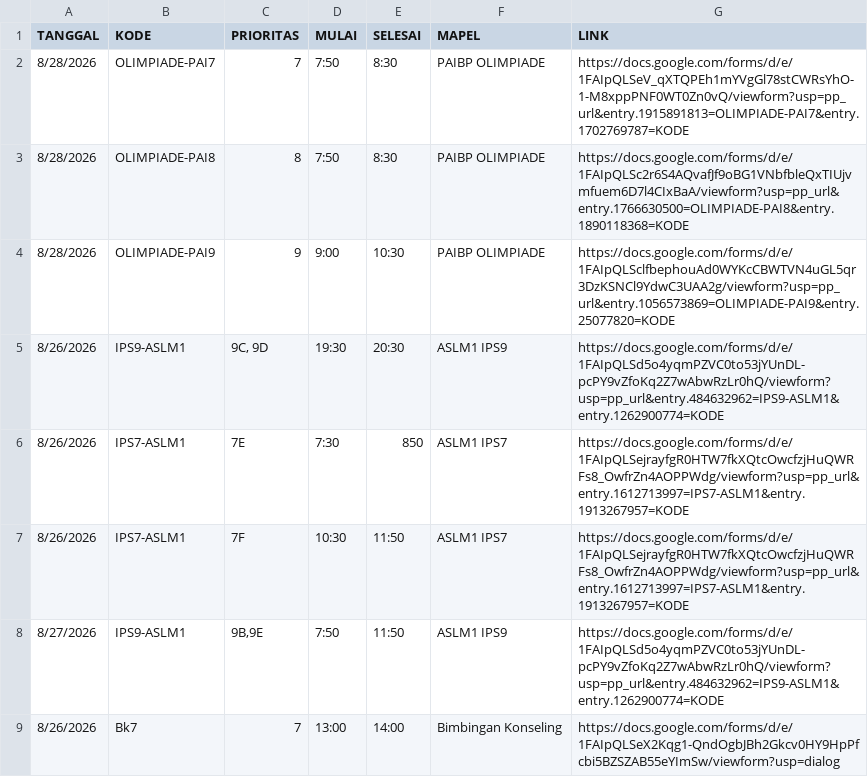
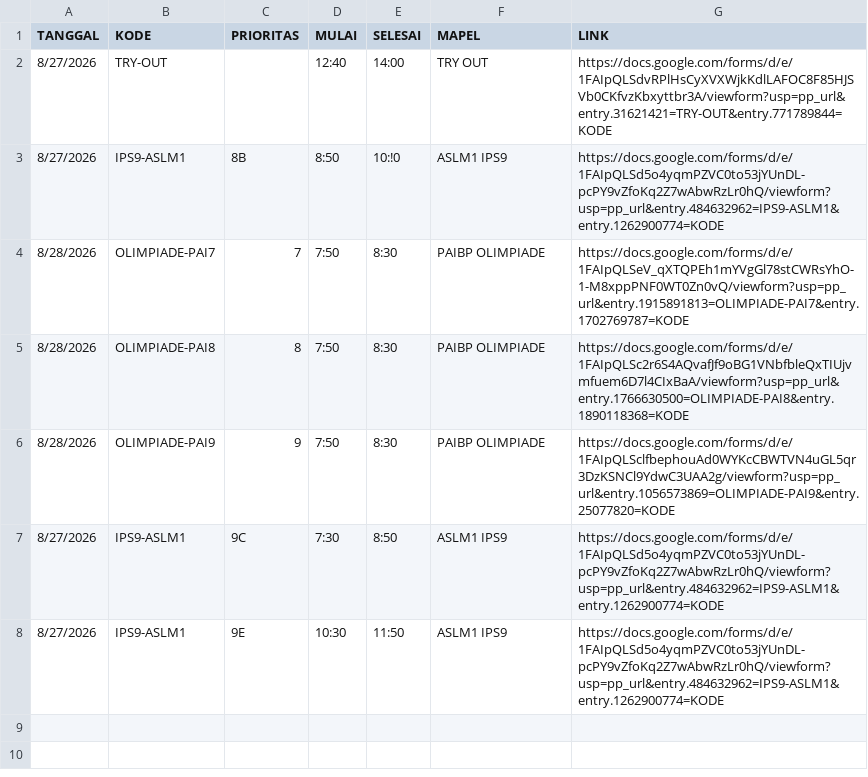
Before and after one commit to SMPN1KALIWEDI/ujian-smpn1kaliwedi, a CSV file: data/jadwal.csv, drawn as a sheet.

Commit message:
Update data/jadwal.csv - 2026-08-26T13:45:41.554Z

```diff
--- a/data/jadwal.csv
+++ b/data/jadwal.csv
@@ -1,9 +1,8 @@
 TANGGAL,KODE,PRIORITAS,MULAI,SELESAI,MAPEL,LINK
+8/27/2026,TRY-OUT,,12:40,14:00,TRY OUT,https://docs.google.com/forms/d/e/1FAIpQLSdvRPlHsCyXVXWjkKdlLAFOC8F85HJSVb0CKfvzKbxyttbr3A/viewform?usp=pp_url&entry.31621421=TRY-OUT&entry.771789844=KODE
+8/27/2026,IPS9-ASLM1,8B,8:50,10:!0,ASLM1 IPS9,https://docs.google.com/forms/d/e/1FAIpQLSd5o4yqmPZVC0to53jYUnDL-pcPY9vZfoKq2Z7wAbwRzLr0hQ/viewform?usp=pp_url&entry.484632962=IPS9-ASLM1&entry.1262900774=KODE
 8/28/2026,OLIMPIADE-PAI7,7,7:50,8:30,PAIBP OLIMPIADE,https://docs.google.com/forms/d/e/1FAIpQLSeV_qXTQPEh1mYVgGl78stCWRsYhO-1-M8xppPNF0WT0Zn0vQ/viewform?usp=pp_url&entry.1915891813=OLIMPIADE-PAI7&entry.1702769787=KODE
 8/28/2026,OLIMPIADE-PAI8,8,7:50,8:30,PAIBP OLIMPIADE,https://docs.google.com/forms/d/e/1FAIpQLSc2r6S4AQvafJf9oBG1VNbfbleQxTIUjvmfuem6D7l4CIxBaA/viewform?usp=pp_url&entry.1766630500=OLIMPIADE-PAI8&entry.1890118368=KODE
-8/28/2026,OLIMPIADE-PAI9,9,9:00,10:30,PAIBP OLIMPIADE,https://docs.google.com/forms/d/e/1FAIpQLSclfbephouAd0WYKcCBWTVN4uGL5qr3DzKSNCl9YdwC3UAA2g/viewform?usp=pp_url&entry.1056573869=OLIMPIADE-PAI9&entry.25077820=KODE
-8/26/2026,IPS9-ASLM1,"9C, 9D",19:30,20:30,ASLM1 IPS9,https://docs.google.com/forms/d/e/1FAIpQLSd5o4yqmPZVC0to53jYUnDL-pcPY9vZfoKq2Z7wAbwRzLr0hQ/viewform?usp=pp_url&entry.484632962=IPS9-ASLM1&entry.1262900774=KODE
-8/26/2026,IPS7-ASLM1,7E,7:30,850,ASLM1 IPS7,https://docs.google.com/forms/d/e/1FAIpQLSejrayfgR0HTW7fkXQtcOwcfzjHuQWRFs8_OwfrZn4AOPPWdg/viewform?usp=pp_url&entry.1612713997=IPS7-ASLM1&entry.1913267957=KODE
-8/26/2026,IPS7-ASLM1,7F,10:30,11:50,ASLM1 IPS7,https://docs.google.com/forms/d/e/1FAIpQLSejrayfgR0HTW7fkXQtcOwcfzjHuQWRFs8_OwfrZn4AOPPWdg/viewform?usp=pp_url&entry.1612713997=IPS7-ASLM1&entry.1913267957=KODE
-8/27/2026,IPS9-ASLM1,"9B,9E",7:50,11:50,ASLM1 IPS9,https://docs.google.com/forms/d/e/1FAIpQLSd5o4yqmPZVC0to53jYUnDL-pcPY9vZfoKq2Z7wAbwRzLr0hQ/viewform?usp=pp_url&entry.484632962=IPS9-ASLM1&entry.1262900774=KODE
-8/26/2026,Bk7,7,13:00,14:00,Bimbingan Konseling,https://docs.google.com/forms/d/e/1FAIpQLSeX2Kqg1-QndOgbJBh2Gkcv0HY9HpPfcbi5BZSZAB55eYImSw/viewform?usp=dialog
+8/28/2026,OLIMPIADE-PAI9,9,7:50,8:30,PAIBP OLIMPIADE,https://docs.google.com/forms/d/e/1FAIpQLSclfbephouAd0WYKcCBWTVN4uGL5qr3DzKSNCl9YdwC3UAA2g/viewform?usp=pp_url&entry.1056573869=OLIMPIADE-PAI9&entry.25077820=KODE
+8/27/2026,IPS9-ASLM1,9C,7:30,8:50,ASLM1 IPS9,https://docs.google.com/forms/d/e/1FAIpQLSd5o4yqmPZVC0to53jYUnDL-pcPY9vZfoKq2Z7wAbwRzLr0hQ/viewform?usp=pp_url&entry.484632962=IPS9-ASLM1&entry.1262900774=KODE
+8/27/2026,IPS9-ASLM1,9E,10:30,11:50,ASLM1 IPS9,https://docs.google.com/forms/d/e/1FAIpQLSd5o4yqmPZVC0to53jYUnDL-pcPY9vZfoKq2Z7wAbwRzLr0hQ/viewform?usp=pp_url&entry.484632962=IPS9-ASLM1&entry.1262900774=KODE
```
